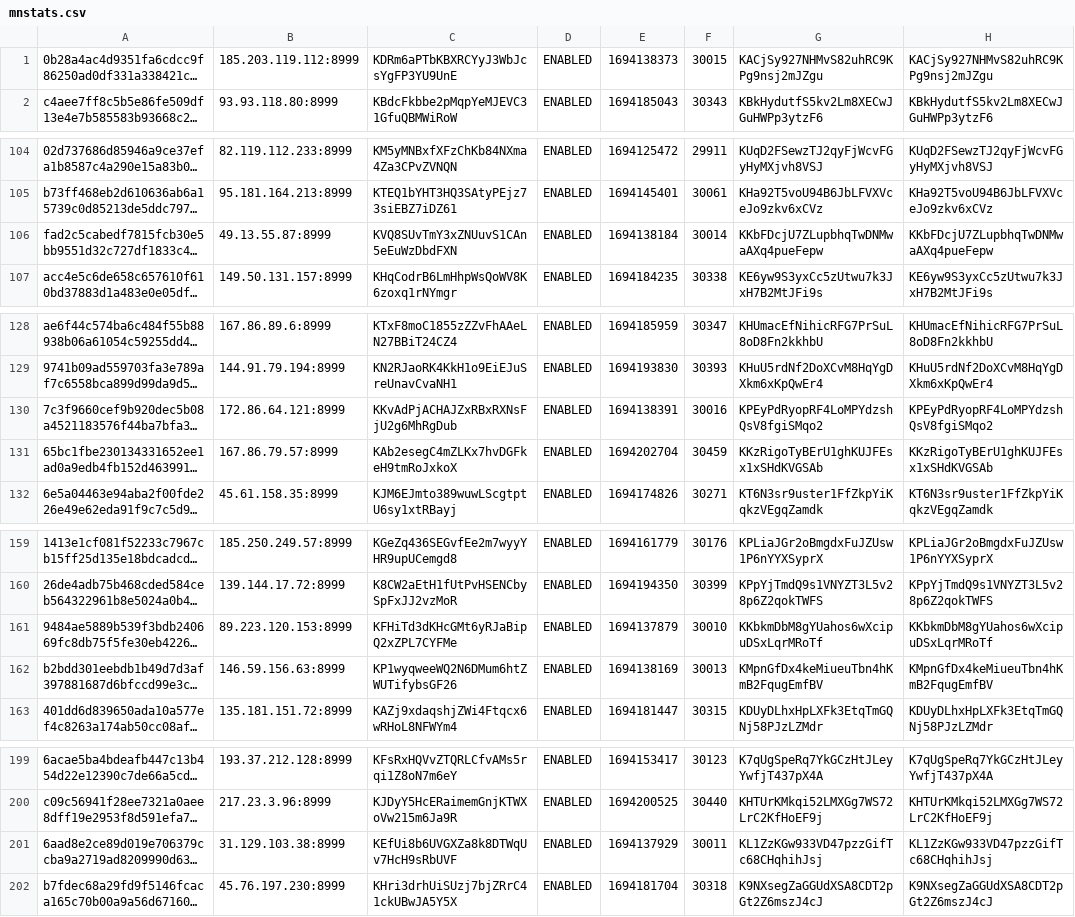
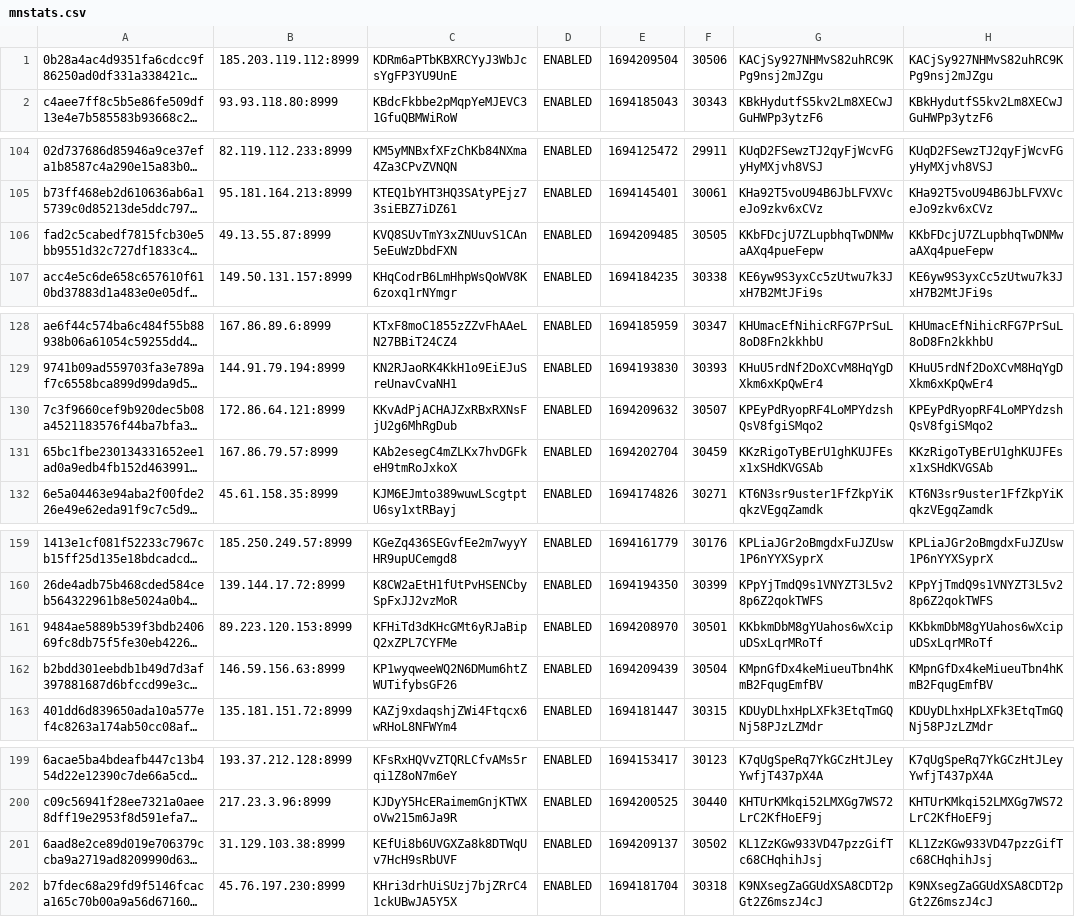
Before and after one commit to oudeis/kiiro-tracker, a CSV file: data/mnstats.csv, drawn as a sheet; only a part is shown, gaps mark what is left out; long unchanged cells end in …; the diff covers the shown part only; the diff names each change by its address in the sheet, - before the commit and + after, or states it on an @@ line.

```diff
--- a/data/mnstats.csv
+++ b/data/mnstats.csv
-E1: 1694138373
+E1: 1694209504
-F1: 30015
+F1: 30506
-E106: 1694138184
+E106: 1694209485
-F106: 30014
+F106: 30505
-E130: 1694138391
+E130: 1694209632
-F130: 30016
+F130: 30507
-E161: 1694137879
+E161: 1694208970
-F161: 30010
+F161: 30501
-E162: 1694138169
+E162: 1694209439
-F162: 30013
+F162: 30504
-E201: 1694137929
+E201: 1694209137
-F201: 30011
+F201: 30502
```
Also changed, not shown: 6 edited cells elsewhere in this file, 1 other file.
